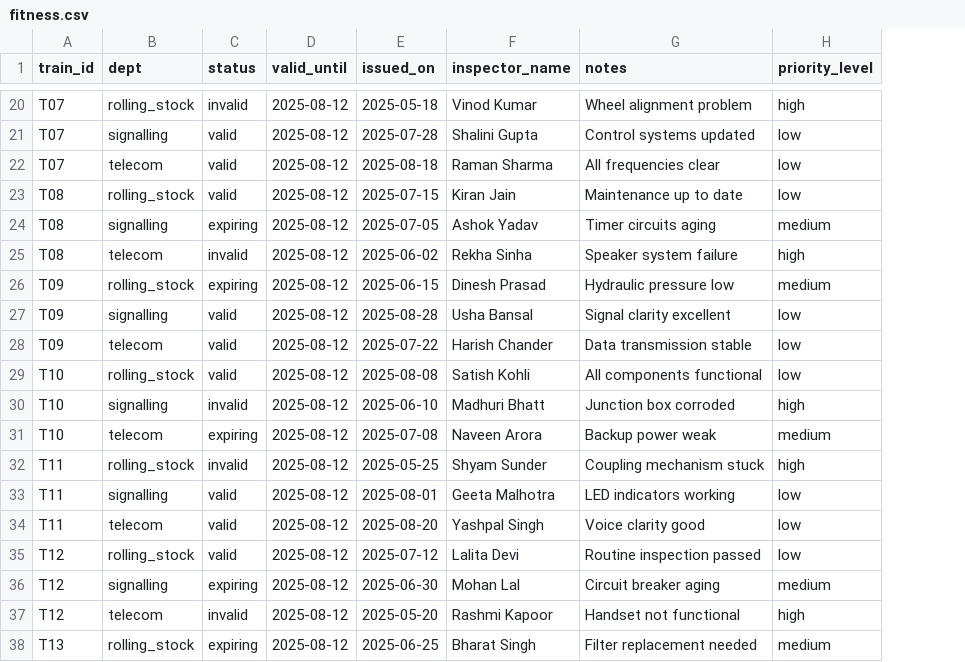
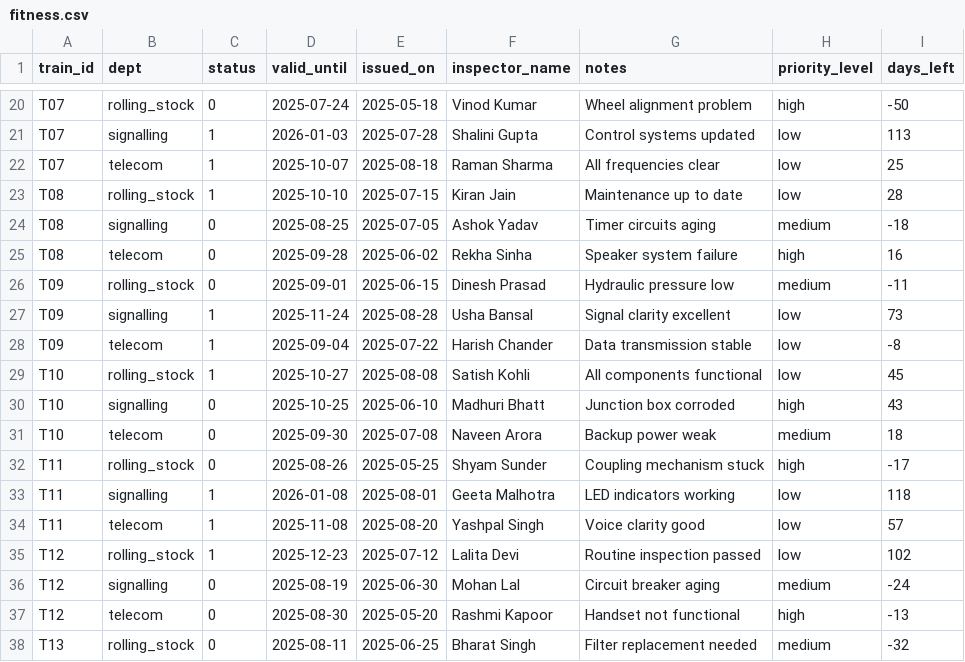
Before and after one commit to arunthakur009/kochi-metro-sih, a CSV file: data/training/fitness.csv, drawn as a sheet; only a part is shown, gaps mark what is left out; the diff covers the shown part only; the diff names each change by its address in the sheet, - before the commit and + after, or states it on an @@ line.

```diff
--- a/data/training/fitness.csv
+++ b/data/training/fitness.csv
+column I (days_left), rows 20-38: -50 | 113 | 25 | 28 | -18 | 16 | -11 | 73 | -8 | 45 | 43 | 18 | -17 | 118 | 57 | 102 | -24 | -13 | -32
-C20 (status): invalid
+C20 (status): 0
-D20 (valid_until): 2025-08-12
+D20 (valid_until): 2025-07-24
-C21:C23 (status): valid
+C21:C23 (status): 1
-D21 (valid_until): 2025-08-12
+D21 (valid_until): 2026-01-03
-D22 (valid_until): 2025-08-12
+D22 (valid_until): 2025-10-07
-D23 (valid_until): 2025-08-12
+D23 (valid_until): 2025-10-10
-C24 (status): expiring
+C24 (status): 0
-D24 (valid_until): 2025-08-12
+D24 (valid_until): 2025-08-25
-C25 (status): invalid
+C25 (status): 0
-D25 (valid_until): 2025-08-12
+D25 (valid_until): 2025-09-28
-C26 (status): expiring
+C26 (status): 0
-D26 (valid_until): 2025-08-12
+D26 (valid_until): 2025-09-01
-C27:C29 (status): valid
+C27:C29 (status): 1
-D27 (valid_until): 2025-08-12
+D27 (valid_until): 2025-11-24
-D28 (valid_until): 2025-08-12
+D28 (valid_until): 2025-09-04
-D29 (valid_until): 2025-08-12
+D29 (valid_until): 2025-10-27
-C30 (status): invalid
+C30 (status): 0
-D30 (valid_until): 2025-08-12
+D30 (valid_until): 2025-10-25
-C31 (status): expiring
+C31 (status): 0
-D31 (valid_until): 2025-08-12
+D31 (valid_until): 2025-09-30
-C32 (status): invalid
+C32 (status): 0
-D32 (valid_until): 2025-08-12
+D32 (valid_until): 2025-08-26
-C33:C35 (status): valid
+C33:C35 (status): 1
-D33 (valid_until): 2025-08-12
+D33 (valid_until): 2026-01-08
-D34 (valid_until): 2025-08-12
+D34 (valid_until): 2025-11-08
-D35 (valid_until): 2025-08-12
+D35 (valid_until): 2025-12-23
-C36 (status): expiring
+C36 (status): 0
-D36 (valid_until): 2025-08-12
+D36 (valid_until): 2025-08-19
-C37 (status): invalid
+C37 (status): 0
-D37 (valid_until): 2025-08-12
+D37 (valid_until): 2025-08-30
-C38 (status): expiring
+C38 (status): 0
-D38 (valid_until): 2025-08-12
+D38 (valid_until): 2025-08-11
```
Also changed, not shown: 112 edited cells elsewhere in this file.
